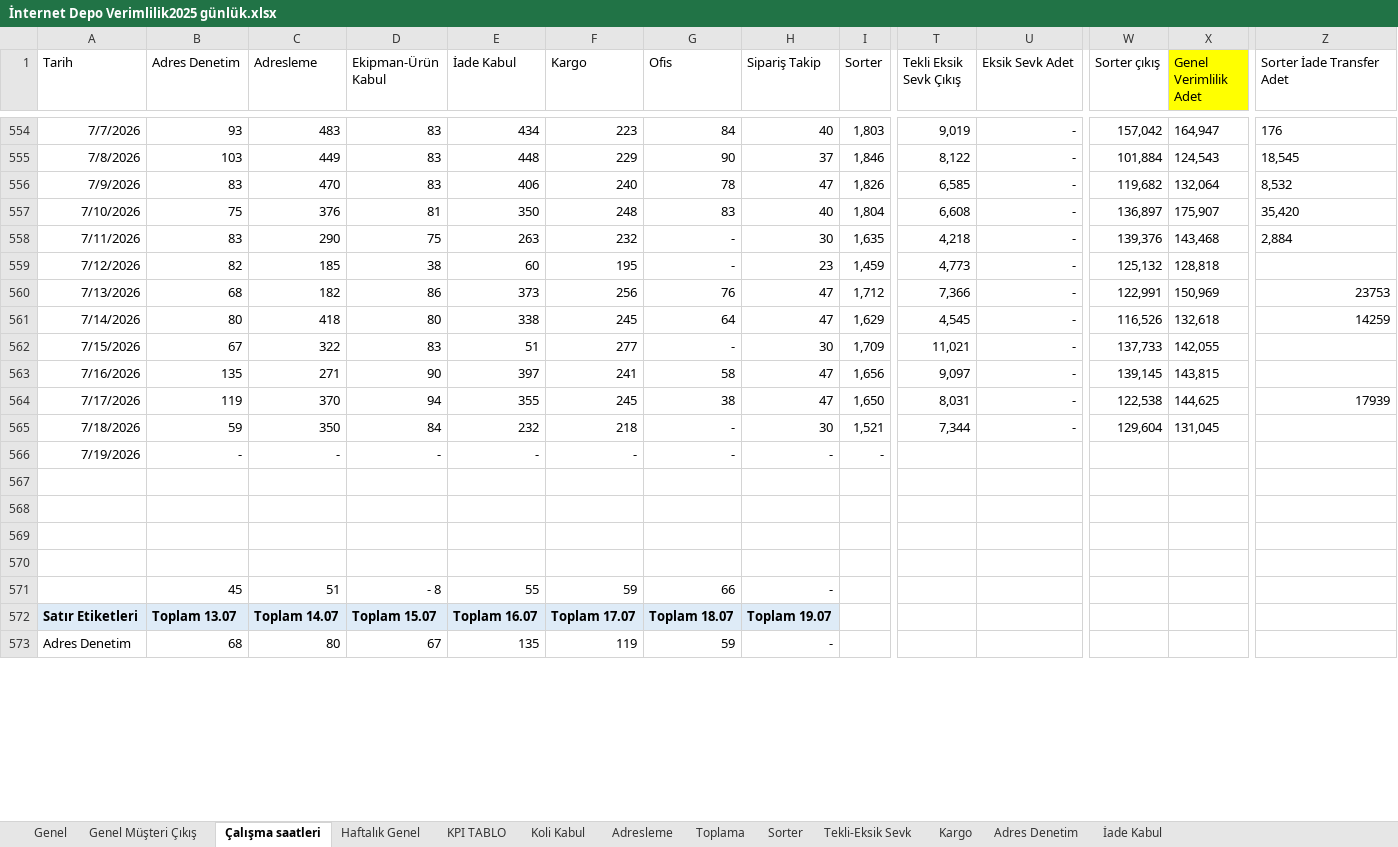
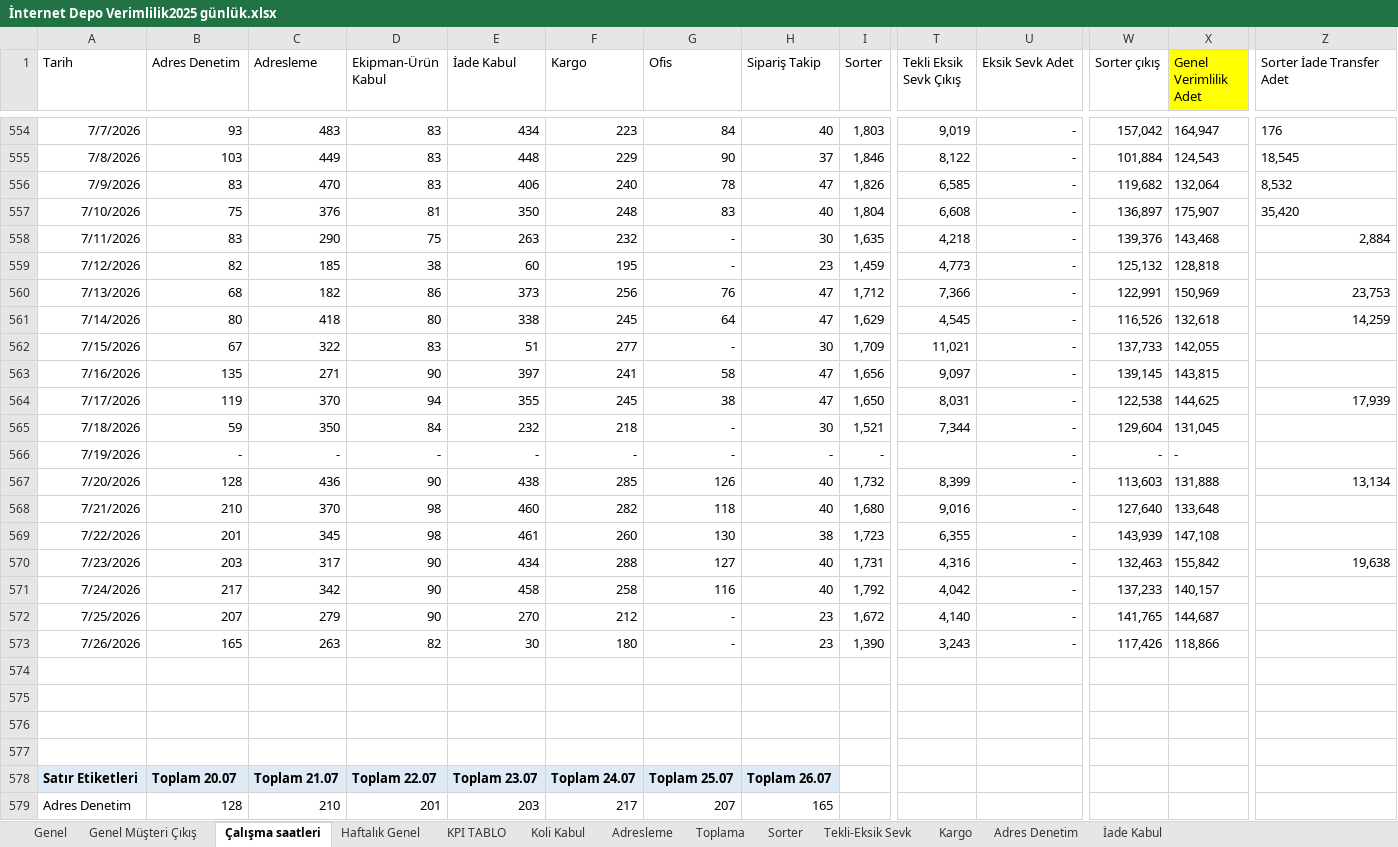
Before and after one commit to omer44-Coder/Dashboard, an Excel workbook: İnternet Depo Verimlilik2025 günlük.xlsx, sheet Çalışma saatleri, drawn as a sheet; only a part is shown, gaps mark what is left out; values as stored, in another font and other column widths than the file's, no borders; removed rows and columns are numbered as before the commit, all else as after; rows hold the shown columns only; the diff covers the shown part only; the diff names each change by its address in the sheet, - before the commit and + after, or states it on an @@ line.

Commit message:
güncelleme

```diff
--- a/İnternet Depo Verimlilik2025 günlük.xlsx (sheet Çalışma saatleri)
+++ b/İnternet Depo Verimlilik2025 günlük.xlsx (sheet Çalışma saatleri)
-Z558 alignment: left
+Z558 alignment: right
-Z560 (Sorter İade Transfer Adet): 23753
+Z560 (Sorter İade Transfer Adet): 23,753
-Z561 (Sorter İade Transfer Adet): 14259
+Z561 (Sorter İade Transfer Adet): 14,259
-Z564 (Sorter İade Transfer Adet): 17939
+Z564 (Sorter İade Transfer Adet): 17,939
-U566 (Eksik Sevk Adet): (empty)
+U566 (Eksik Sevk Adet): -
-W566 (Sorter çıkış): (empty)
+W566 (Sorter çıkış): -
-X566 (Genel Verimlilik Adet): (empty)
+X566 (Genel Verimlilik Adet): -
+row 567: 7/20/2026 | 128 | 436 | 90 | 438 | 285 | 126 | 40 | 1,732 | 8,399 | - | 113,603 | 131,888 | 13,134
+row 568: 7/21/2026 | 210 | 370 | 98 | 460 | 282 | 118 | 40 | 1,680 | 9,016 | - | 127,640 | 133,648
+row 569: 7/22/2026 | 201 | 345 | 98 | 461 | 260 | 130 | 38 | 1,723 | 6,355 | - | 143,939 | 147,108
+row 570: 7/23/2026 | 203 | 317 | 90 | 434 | 288 | 127 | 40 | 1,731 | 4,316 | - | 132,463 | 155,842 | 19,638
+row 571: 7/24/2026 | 217 | 342 | 90 | 458 | 258 | 116 | 40 | 1,792 | 4,042 | - | 137,233 | 140,157
+row 572: 7/25/2026 | 207 | 279 | 90 | 270 | 212 | - | 23 | 1,672 | 4,140 | - | 141,765 | 144,687
+row 573: 7/26/2026 | 165 | 263 | 82 | 30 | 180 | - | 23 | 1,390 | 3,243 | - | 117,426 | 118,866
-row 571:  | 45 | 51 | - 8 | 55 | 59 | 66 | -
-B578 (Adres Denetim): Toplam 13.07
+B578 (Adres Denetim): Toplam 20.07
-C578 (Adresleme): Toplam 14.07
+C578 (Adresleme): Toplam 21.07
-D578 (Ekipman-Ürün Kabul): Toplam 15.07
+D578 (Ekipman-Ürün Kabul): Toplam 22.07
-E578 (İade Kabul): Toplam 16.07
+E578 (İade Kabul): Toplam 23.07
-F578 (Kargo): Toplam 17.07
+F578 (Kargo): Toplam 24.07
-G578 (Ofis): Toplam 18.07
+G578 (Ofis): Toplam 25.07
-H578 (Sipariş Takip): Toplam 19.07
+H578 (Sipariş Takip): Toplam 26.07
-B579 (Adres Denetim): 68
+B579 (Adres Denetim): 128
-C579 (Adresleme): 80
+C579 (Adresleme): 210
-D579 (Ekipman-Ürün Kabul): 67
+D579 (Ekipman-Ürün Kabul): 201
-E579 (İade Kabul): 135
+E579 (İade Kabul): 203
-F579 (Kargo): 119
+F579 (Kargo): 217
-G579 (Ofis): 59
+G579 (Ofis): 207
-H579 (Sipariş Takip): -
+H579 (Sipariş Takip): 165
```
Also changed, not shown: 11 added rows, 6 removed rows, 108 edited cells and cell formats elsewhere in this sheet, sheet Adres Denetim, sheet Genel, sheet Adresleme, sheet Toplama, sheet Tekli-Eksik Sevk, sheet Kargo, 4 more sheets, formulas that keep their value.
